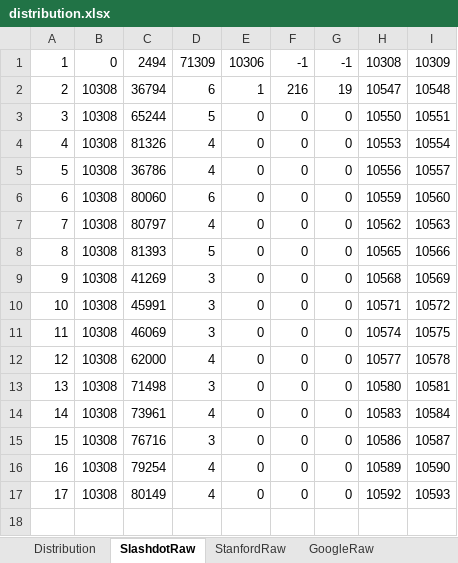
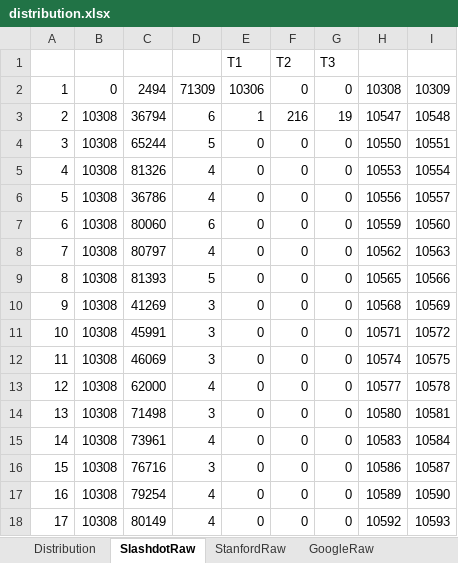
Before and after one commit to fhartvigmark/SCCResults, an Excel workbook: trim/distribution.xlsx, sheet SlashdotRaw, drawn as a sheet; values as stored, in another font and other column widths than the file's, no borders; addresses are those after the commit; the diff names each change by its address in the sheet, - before the commit and + after, or states it on an @@ line.

```diff
--- a/trim/distribution.xlsx (sheet SlashdotRaw)
+++ b/trim/distribution.xlsx (sheet SlashdotRaw)
+row 1:  |  |  |  | T1 | T2 | T3
-F2: -1
+F2: 0
-G2: -1
+G2: 0
```
Also changed, not shown: sheet LiveJRaw, sheet GoogleRaw, sheet PokecRaw, sheet StanfordRaw, sheet Distribution, pivot/time2.xlsx, trim/scaling.xlsx.
